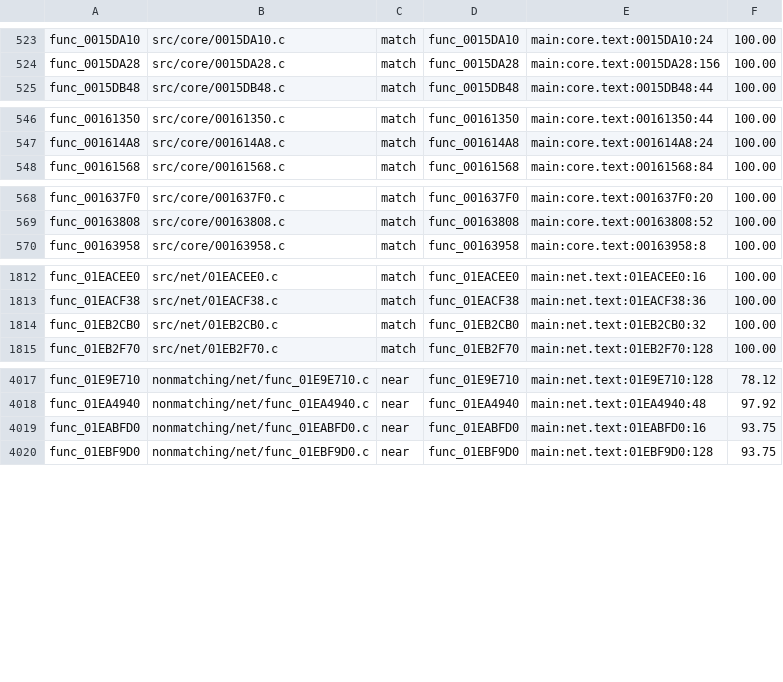
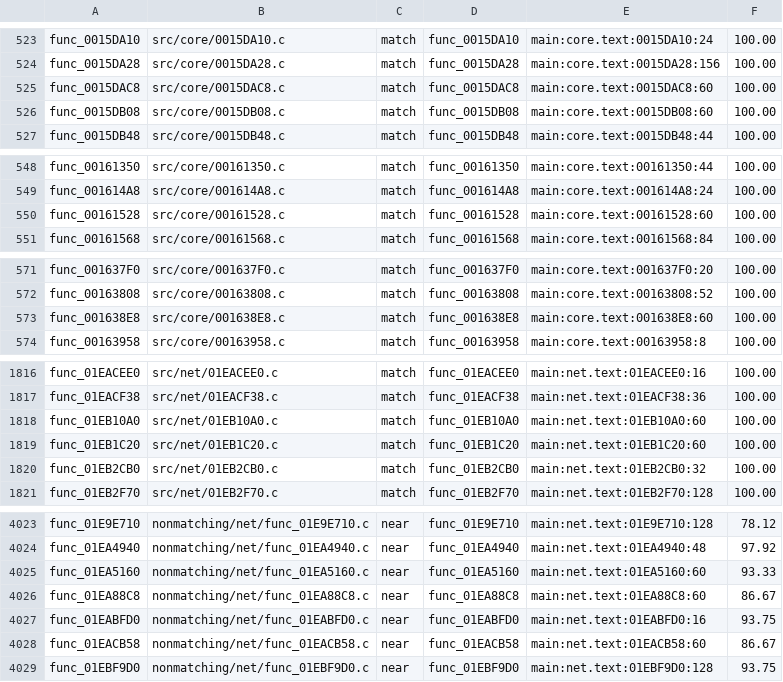
Before and after one commit to BlindFire1200/rac4-decomp, a TSV file: config/us/map.tsv, drawn as a sheet; only a part is shown, gaps mark what is left out; the diff covers the shown part only; the diff names each change by its address in the sheet, - before the commit and + after, or states it on an @@ line.

```diff
--- a/config/us/map.tsv
+++ b/config/us/map.tsv
+row 525: func_0015DAC8 | src/core/0015DAC8.c | match | func_0015DAC8 | main:core.text:0015DAC8:60 | 100.00
+row 526: func_0015DB08 | src/core/0015DB08.c | match | func_0015DB08 | main:core.text:0015DB08:60 | 100.00
+row 550: func_00161528 | src/core/00161528.c | match | func_00161528 | main:core.text:00161528:60 | 100.00
+row 573: func_001638E8 | src/core/001638E8.c | match | func_001638E8 | main:core.text:001638E8:60 | 100.00
+row 1818: func_01EB10A0 | src/net/01EB10A0.c | match | func_01EB10A0 | main:net.text:01EB10A0:60 | 100.00
+row 1819: func_01EB1C20 | src/net/01EB1C20.c | match | func_01EB1C20 | main:net.text:01EB1C20:60 | 100.00
+row 4025: func_01EA5160 | nonmatching/net/func_01EA5160.c | near | func_01EA5160 | main:net.text:01EA5160:60 | 93.33
+row 4026: func_01EA88C8 | nonmatching/net/func_01EA88C8.c | near | func_01EA88C8 | main:net.text:01EA88C8:60 | 86.67
+row 4028: func_01EACB58 | nonmatching/net/func_01EACB58.c | near | func_01EACB58 | main:net.text:01EACB58:60 | 86.67
```
Also changed, not shown: 1 added row elsewhere in this file, config/pal/map.tsv, 14 other files.
